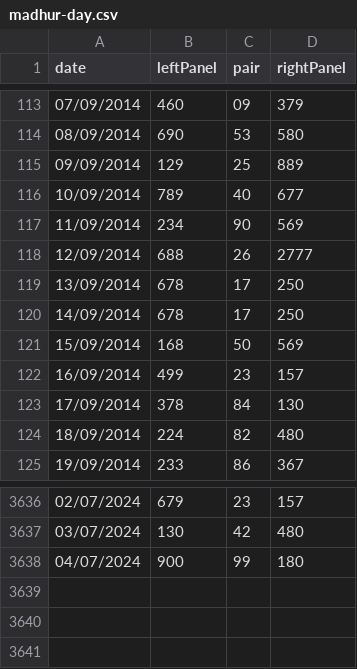
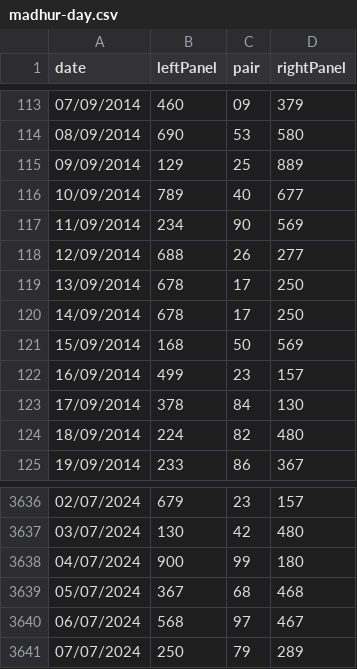
Before and after one commit to yashthakur02/mamshop, a CSV file: madhur-day.csv, drawn as a sheet; only a part is shown, gaps mark what is left out.

```diff
--- a/madhur-day.csv
+++ b/madhur-day.csv
@@ -117,3 +117,3 @@ date, leftPanel, pair, rightPanel
 11/09/2014, 234, 90,569
-12/09/2014, 688, 26,2777
+12/09/2014, 688, 26,277
 13/09/2014, 678, 17,250
@@ -3638 +3638,4 @@ date, leftPanel, pair, rightPanel
 04/07/2024, 900, 99,180
+05/07/2024, 367, 68,468
+06/07/2024, 568, 97,467
+07/07/2024, 250, 79,289
```
Also changed, not shown: kalyan.csv, madhur-night.csv, 23 other files.
